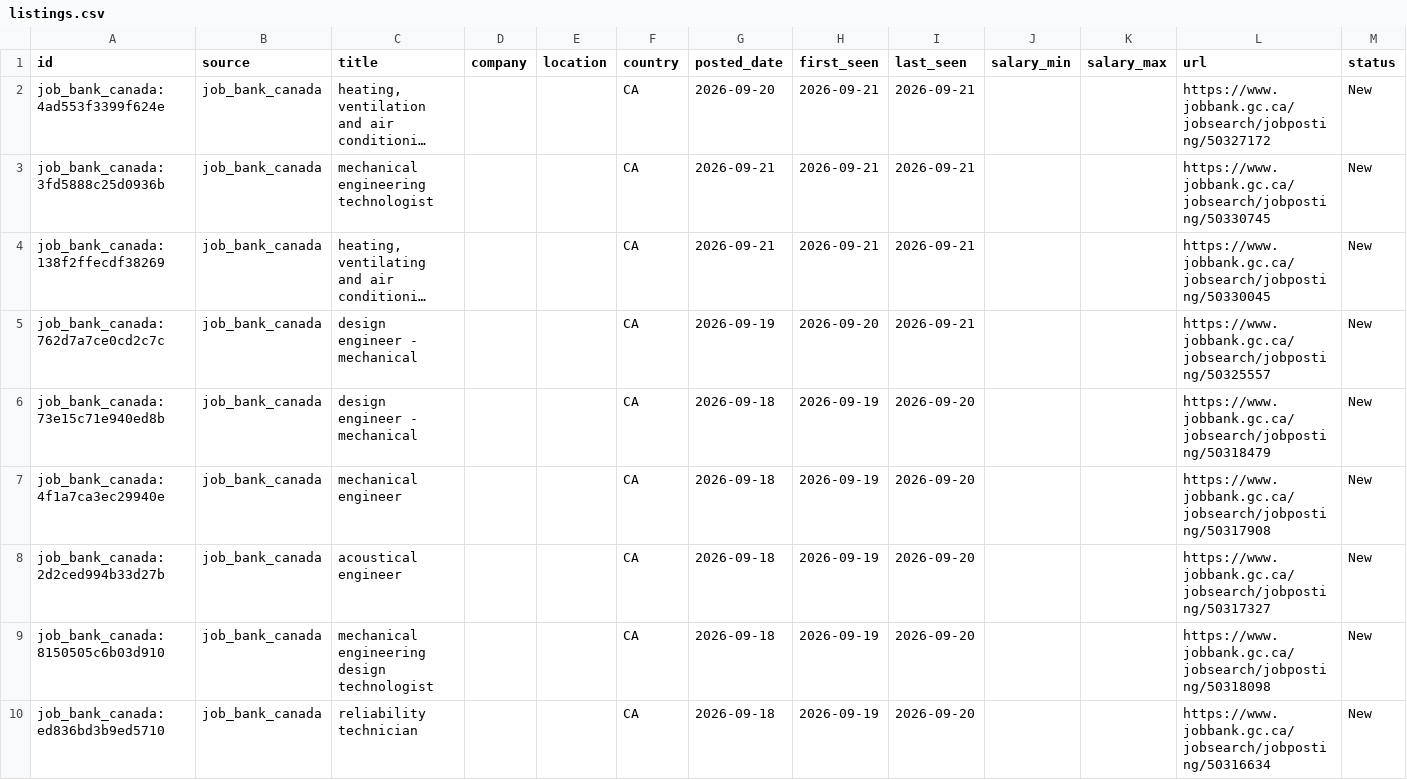
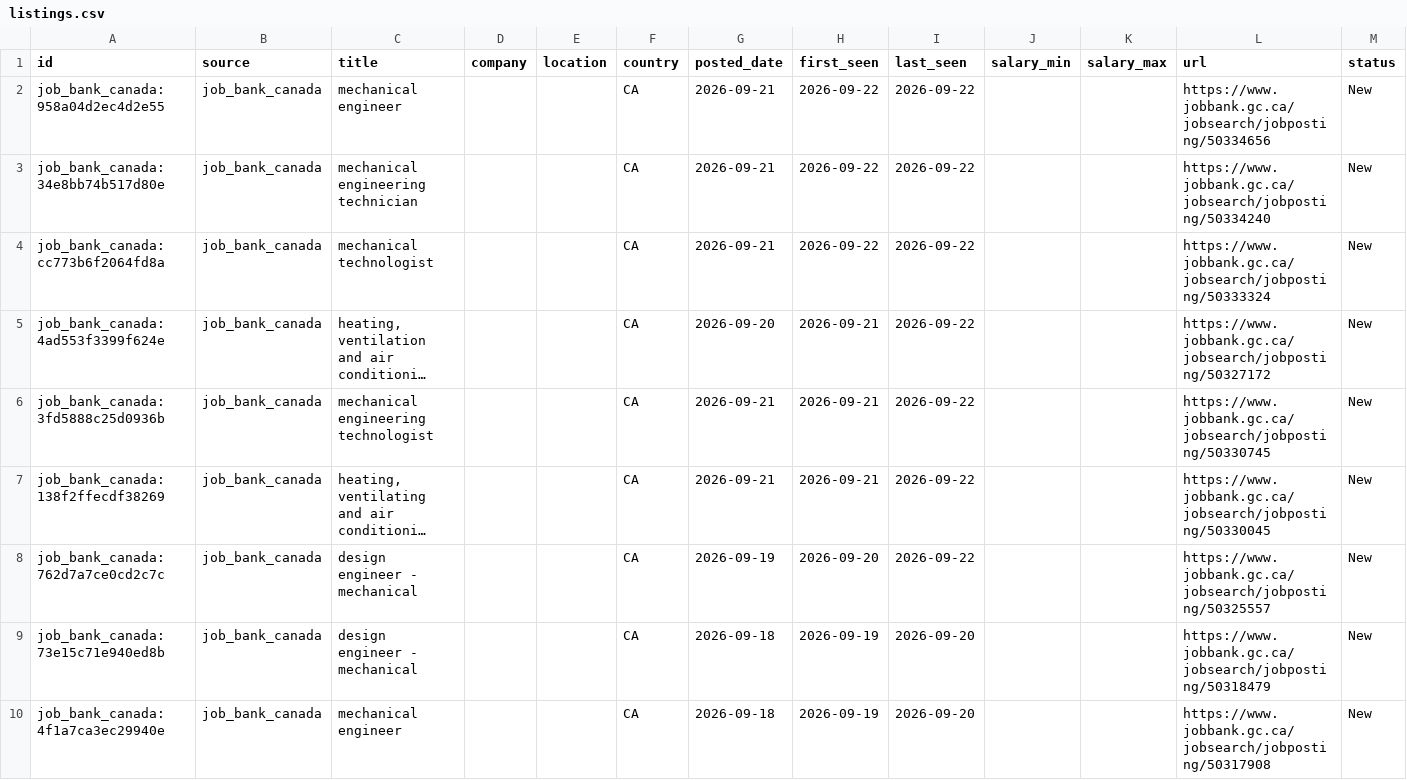
Before and after one commit to kprana976/Claude-resume, a CSV file: docs/listings.csv, drawn as a sheet; only a part is shown; the shorter side is filled out with more unchanged rows; long unchanged cells end in …; addresses are those after the commit; rows hold the shown columns only; the diff names each change by its address in the sheet, - before the commit and + after, or states it on an @@ line.

```diff
--- a/docs/listings.csv
+++ b/docs/listings.csv
+row 2: job_bank_canada:958a04d2ec4d2e55 | job_bank_canada | mechanical engineer |  |  | CA | 2026-09-21 | 2026-09-22 | 2026-09-22 |  |  | https://www.jobbank.gc.ca/jobsearch/jobposting/50334656 | New
+row 3: job_bank_canada:34e8bb74b517d80e | job_bank_canada | mechanical engineering technician |  |  | CA | 2026-09-21 | 2026-09-22 | 2026-09-22 |  |  | https://www.jobbank.gc.ca/jobsearch/jobposting/50334240 | New
+row 4: job_bank_canada:cc773b6f2064fd8a | job_bank_canada | mechanical technologist |  |  | CA | 2026-09-21 | 2026-09-22 | 2026-09-22 |  |  | https://www.jobbank.gc.ca/jobsearch/jobposting/50333324 | New
-I5:I8 (last_seen): 2026-09-21
+I5:I8 (last_seen): 2026-09-22
```
Also changed, not shown: 1 other file.
